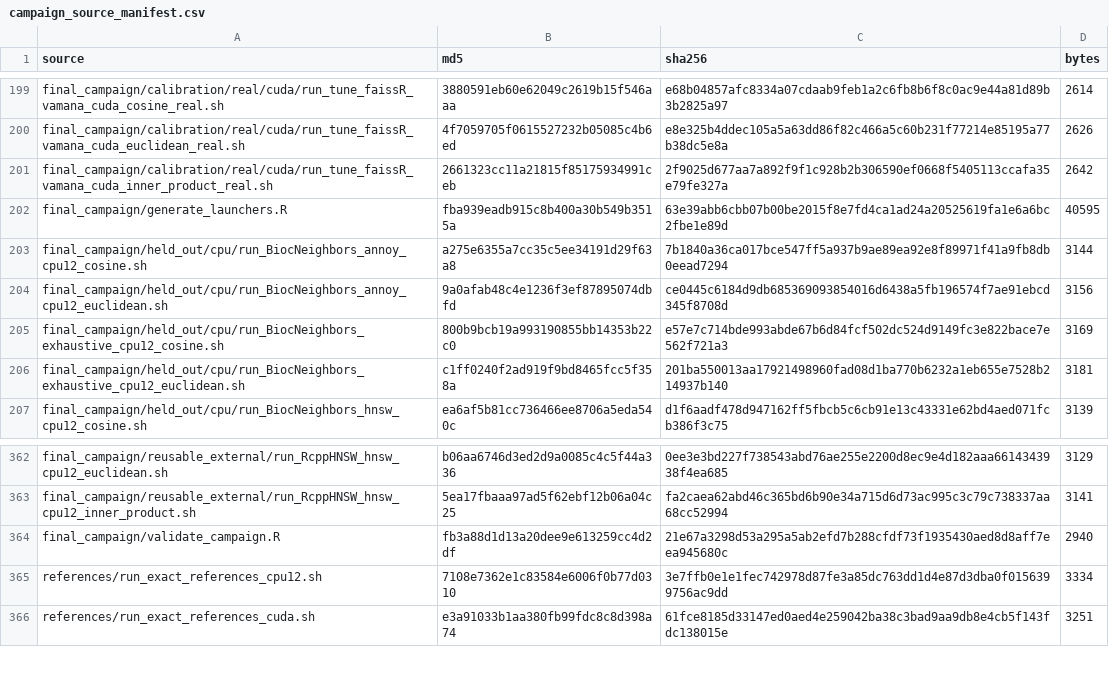
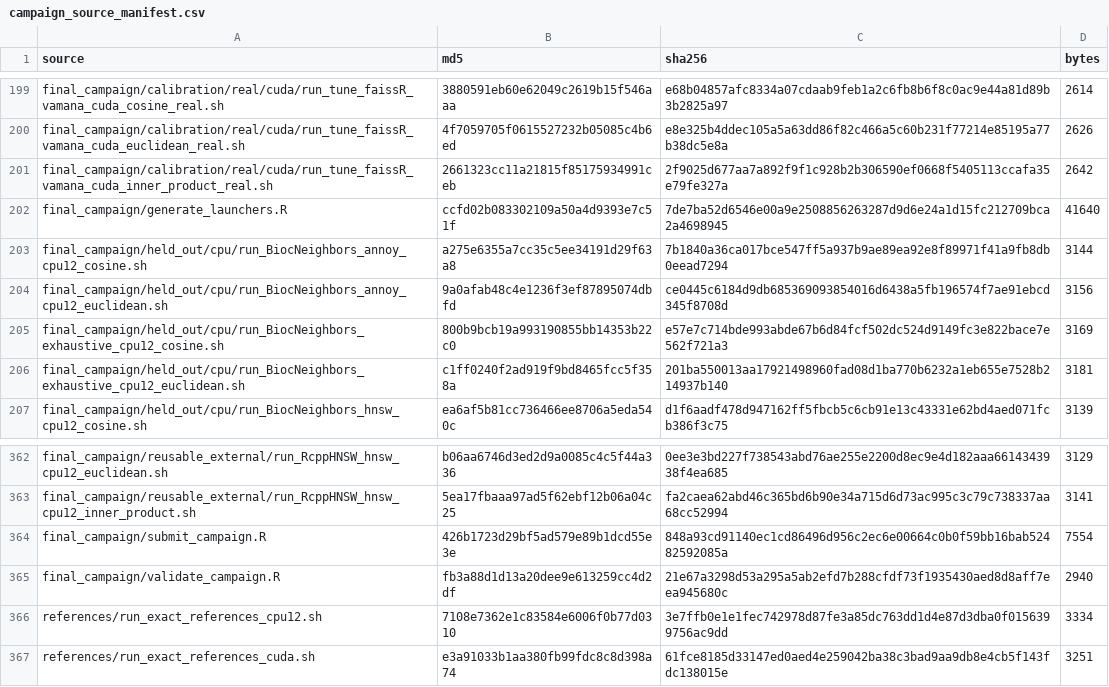
Before and after one commit to BiocStaging/faissR, a CSV file: benchmark_scripts/jmlr_mloss_publication/final_campaign/campaign_source_manifest.csv, drawn as a sheet; only a part is shown, gaps mark what is left out.

Commit message:
Add guarded JSS campaign submitter

```diff
--- a/benchmark_scripts/jmlr_mloss_publication/final_campaign/campaign_source_manifest.csv
+++ b/benchmark_scripts/jmlr_mloss_publication/final_campaign/campaign_source_manifest.csv
@@ -201,3 +201,3 @@
 "final_campaign/calibration/real/cuda/run_tune_faissR_vamana_cuda_inner_product_real.sh","2661323cc11a21815f85175934991ceb","2f9025d677aa7a892f9f1c928b2b306590ef0668f5405113ccafa35e79fe327a",2642
-"final_campaign/generate_launchers.R","fba939eadb915c8b400a30b549b3515a","63e39abb6cbb07b00be2015f8e7fd4ca1ad24a20525619fa1e6a6bc2fbe1e89d",40595
+"final_campaign/generate_launchers.R","ccfd02b083302109a50a4d9393e7c51f","7de7ba52d6546e00a9e2508856263287d9d6e24a1d15fc212709bca2a4698945",41640
 "final_campaign/held_out/cpu/run_BiocNeighbors_annoy_cpu12_cosine.sh","a275e6355a7cc35c5ee34191d29f63a8","7b1840a36ca017bce547ff5a937b9ae89ea92e8f89971f41a9fb8db0eead7294",3144
@@ -363,2 +363,3 @@
 "final_campaign/reusable_external/run_RcppHNSW_hnsw_cpu12_inner_product.sh","5ea17fbaaa97ad5f62ebf12b06a04c25","fa2caea62abd46c365bd6b90e34a715d6d73ac995c3c79c738337aa68cc52994",3141
+"final_campaign/submit_campaign.R","426b1723d29bf5ad579e89b1dcd55e3e","848a93cd91140ec1cd86496d956c2ec6e00664c0b0f59bb16bab52482592085a",7554
 "final_campaign/validate_campaign.R","fb3a88d1d13a20dee9e613259cc4d2df","21e67a3298d53a295a5ab2efd7b288cfdf73f1935430aed8d8aff7eea945680c",2940
```
Also changed, not shown: 11 other files.
